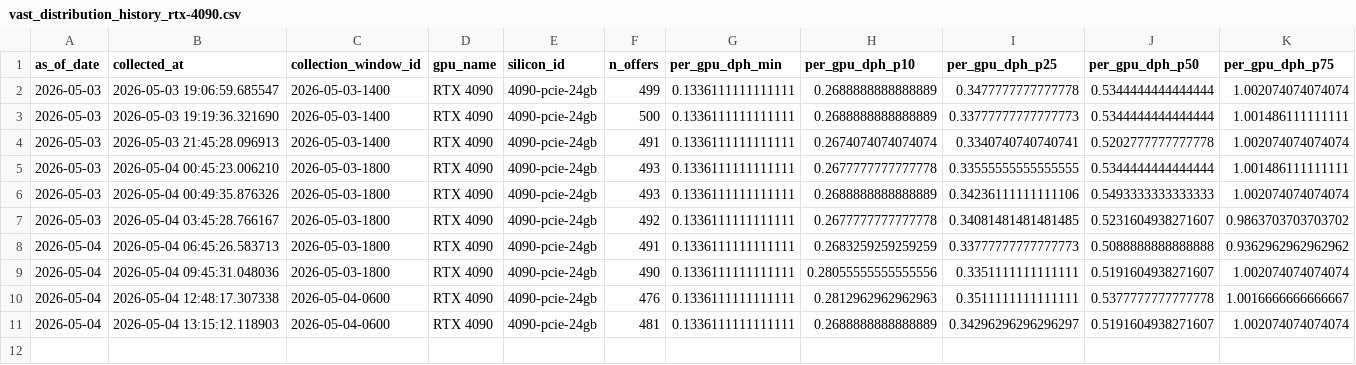
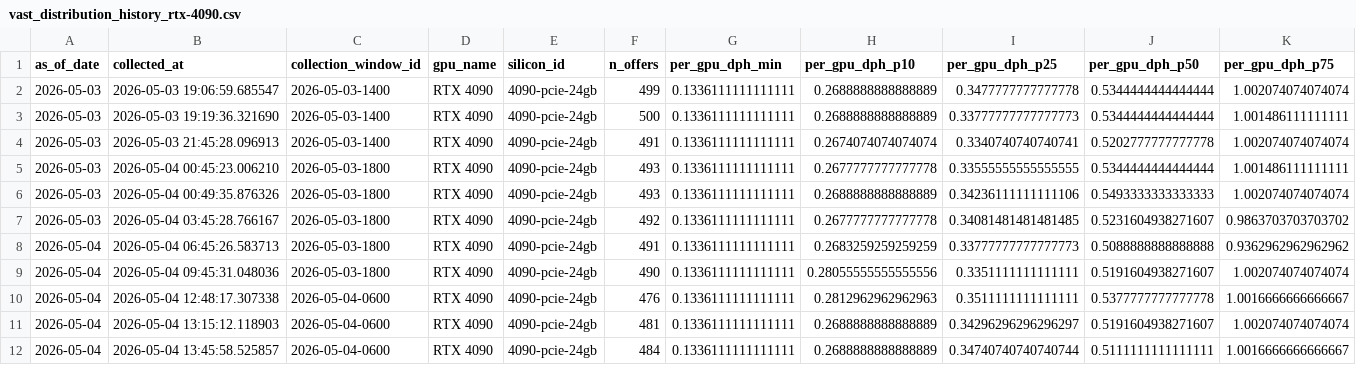
Before and after one commit to ccir-index/ccir-site, a CSV file: public/data/vast_distribution_history_rtx-4090.csv, drawn as a sheet; only a part is shown; rows hold the shown columns only; the diff names each change by its address in the sheet, - before the commit and + after, or states it on an @@ line.

```diff
--- a/public/data/vast_distribution_history_rtx-4090.csv
+++ b/public/data/vast_distribution_history_rtx-4090.csv
+row 12: 2026-05-04 | 2026-05-04 13:45:58.525857 | 2026-05-04-0600 | RTX 4090 | 4090-pcie-24gb | 484 | 0.1336111111111111 | 0.2688888888888889 | 0.34740740740740744 | 0.5111111111111111 | 1.0016666666666667
```
Also changed, not shown: public/data/vast_distribution_history_a100-pcie.csv, public/data/vast_offers_b200.csv, 56 other files.
